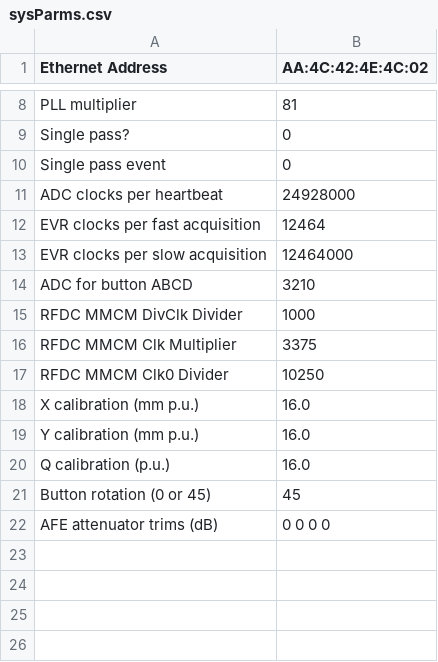
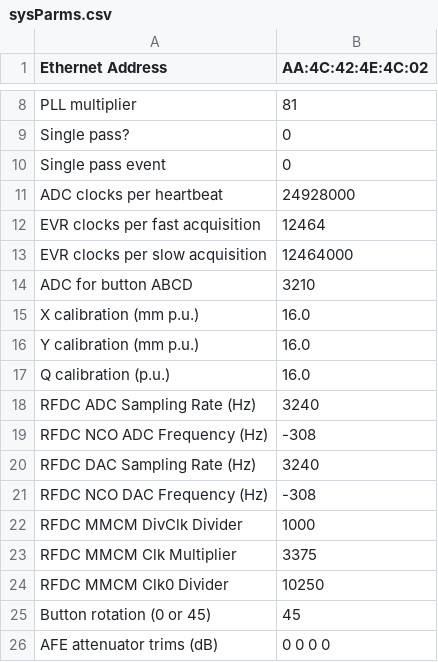
Before and after one commit to BerkeleyLab/LBNL-DSBPM, a CSV file: software/scripts/sysParms.csv, drawn as a sheet; only a part is shown, gaps mark what is left out.

Commit message:
scripts/sysParms.csv: udpdate system parameters example

```diff
--- a/software/scripts/sysParms.csv
+++ b/software/scripts/sysParms.csv
@@ -14,2 +14,9 @@ EVR clocks per slow acquisition,12464000
 ADC for button ABCD,3210
+X calibration (mm p.u.),16.0
+Y calibration (mm p.u.),16.0
+Q calibration (p.u.),16.0
+RFDC ADC Sampling Rate (Hz),3240
+RFDC NCO ADC Frequency (Hz),-308
+RFDC DAC Sampling Rate (Hz),3240
+RFDC NCO DAC Frequency (Hz),-308
 RFDC MMCM DivClk Divider,1000
@@ -17,5 +24,2 @@ RFDC MMCM Clk Multiplier,3375
 RFDC MMCM Clk0 Divider,10250
-X calibration (mm p.u.),16.0
-Y calibration (mm p.u.),16.0
-Q calibration (p.u.),16.0
 Button rotation (0 or 45),45
```
